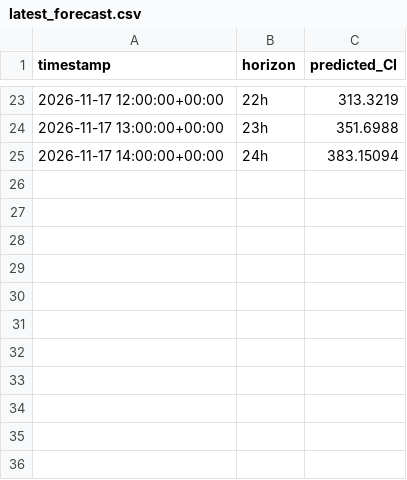
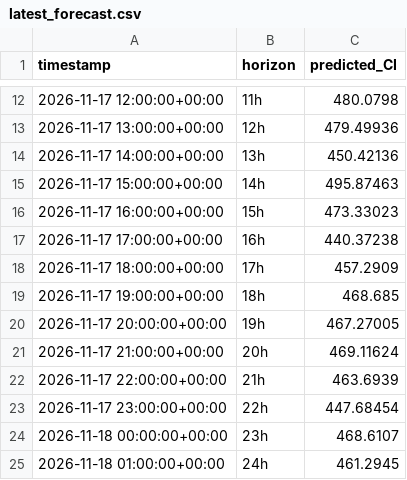
Before and after one commit to dayture/greenit_carbon_impact_forecasting, a CSV file: data/latest_forecast.csv, drawn as a sheet; only a part is shown, gaps mark what is left out; the diff covers the shown part only.

```diff
--- a/data/latest_forecast.csv
+++ b/data/latest_forecast.csv
@@ -23,3 +12,14 @@ timestamp,horizon,predicted_CI
-2026-11-17 12:00:00+00:00,22h,313.3219
-2026-11-17 13:00:00+00:00,23h,351.6988
-2026-11-17 14:00:00+00:00,24h,383.15094
+2026-11-17 12:00:00+00:00,11h,480.0798
+2026-11-17 13:00:00+00:00,12h,479.49936
+2026-11-17 14:00:00+00:00,13h,450.42136
+2026-11-17 15:00:00+00:00,14h,495.87463
+2026-11-17 16:00:00+00:00,15h,473.33023
+2026-11-17 17:00:00+00:00,16h,440.37238
+2026-11-17 18:00:00+00:00,17h,457.2909
+2026-11-17 19:00:00+00:00,18h,468.685
+2026-11-17 20:00:00+00:00,19h,467.27005
+2026-11-17 21:00:00+00:00,20h,469.11624
+2026-11-17 22:00:00+00:00,21h,463.6939
+2026-11-17 23:00:00+00:00,22h,447.68454
+2026-11-18 00:00:00+00:00,23h,468.6107
+2026-11-18 01:00:00+00:00,24h,461.2945
```
Also changed, not shown: 11 removed rows and 20 edited cells elsewhere in this file, data/de_lu_carbon_intensity.csv, data/de_lu_features.csv, 2 other files.
